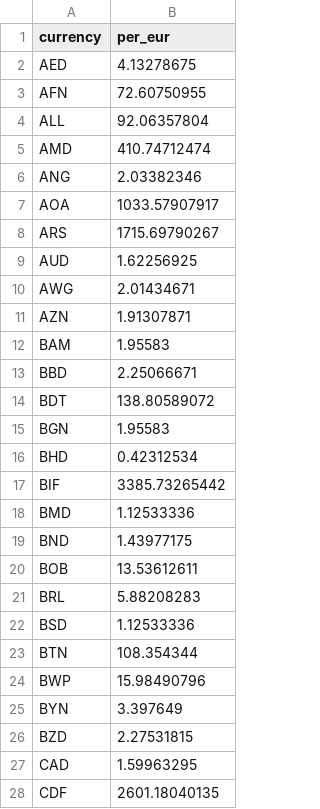
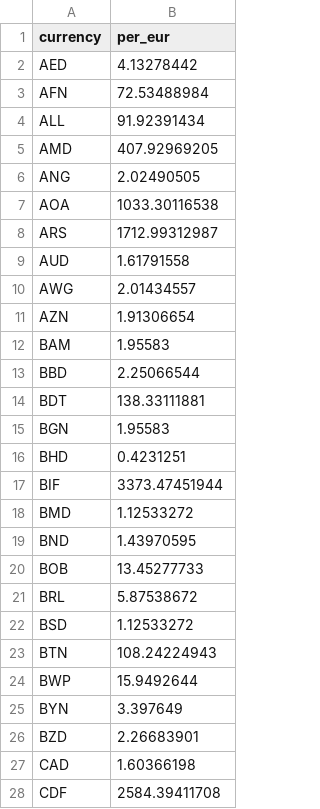
Before and after one commit to openvancamp/openvan-travel-data, a CSV file: data/currency-rates.csv, drawn as a sheet; only a part is shown; the diff covers the shown part only.

```diff
--- a/data/currency-rates.csv
+++ b/data/currency-rates.csv
@@ -1,28 +1,28 @@
 currency,per_eur
-AED,4.13278675
-AFN,72.60750955
-ALL,92.06357804
-AMD,410.74712474
-ANG,2.03382346
-AOA,1033.57907917
-ARS,1715.69790267
-AUD,1.62256925
-AWG,2.01434671
-AZN,1.91307871
+AED,4.13278442
+AFN,72.53488984
+ALL,91.92391434
+AMD,407.92969205
+ANG,2.02490505
+AOA,1033.30116538
+ARS,1712.99312987
+AUD,1.61791558
+AWG,2.01434557
+AZN,1.91306654
 BAM,1.95583
-BBD,2.25066671
-BDT,138.80589072
+BBD,2.25066544
+BDT,138.33111881
 BGN,1.95583
-BHD,0.42312534
-BIF,3385.73265442
-BMD,1.12533336
-BND,1.43977175
-BOB,13.53612611
-BRL,5.88208283
-BSD,1.12533336
-BTN,108.354344
-BWP,15.98490796
+BHD,0.4231251
+BIF,3373.47451944
+BMD,1.12533272
+BND,1.43970595
+BOB,13.45277733
+BRL,5.87538672
+BSD,1.12533272
+BTN,108.24224943
+BWP,15.9492644
 BYN,3.397649
-BZD,2.27531815
-CAD,1.59963295
-CDF,2601.18040135
+BZD,2.26683901
+CAD,1.60366198
+CDF,2584.39411708
```
Also changed, not shown: 118 edited cells elsewhere in this file, data/vansky-weather.csv, history/currency-rates-2026.csv, 7 other files.
